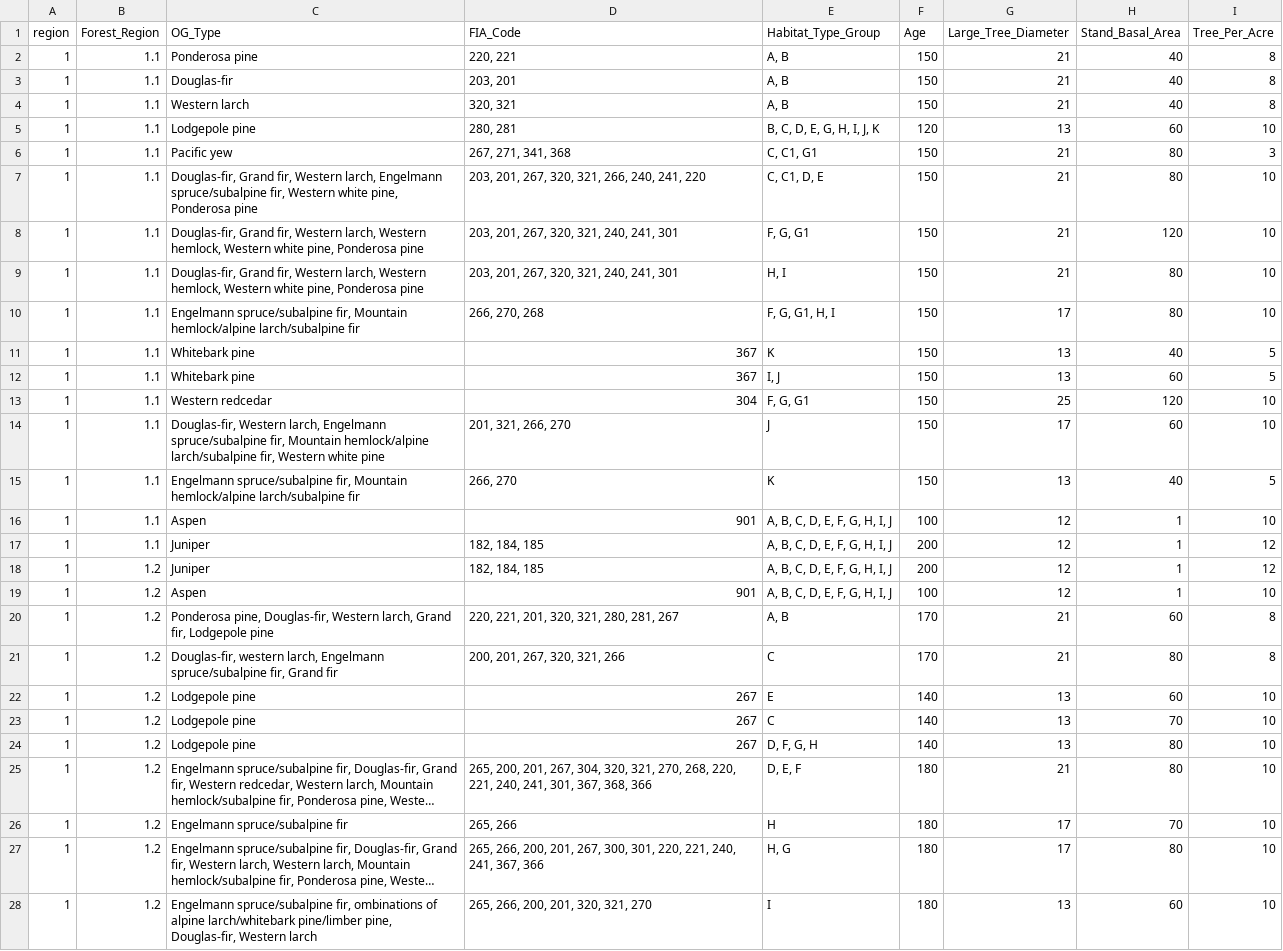
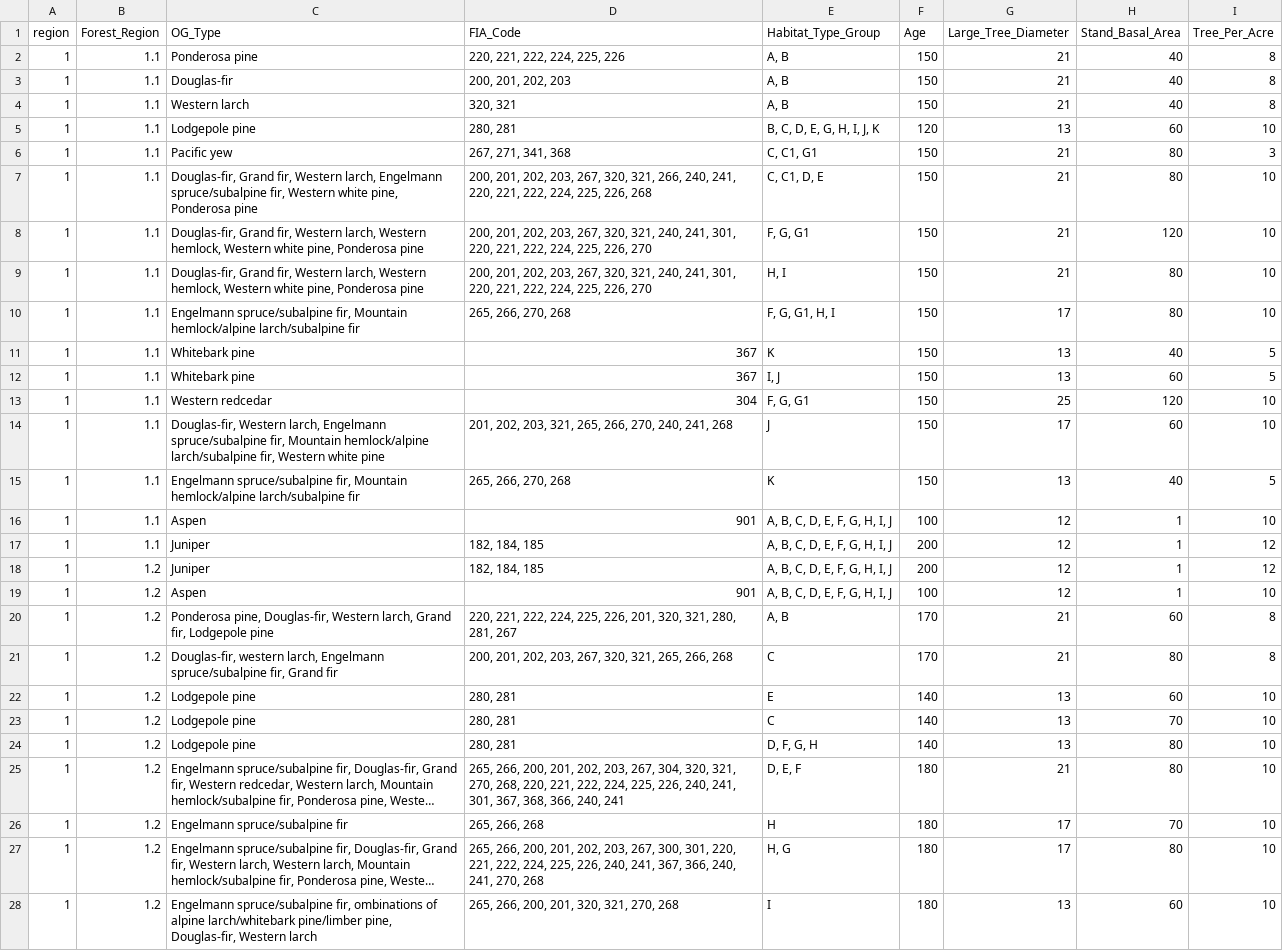
Before and after one commit to wertisml/Old_Growth, a CSV file: Files/Region_1.csv, drawn as a sheet; only a part is shown; long unchanged cells end in …; the diff covers the shown part only; the diff names each change by its address in the sheet, - before the commit and + after, or states it on an @@ line.

Commit message:
making minor changes to the Region OG functions to be more in line with USFS

```diff
--- a/Files/Region_1.csv
+++ b/Files/Region_1.csv
-D2 (FIA_Code): 220, 221
+D2 (FIA_Code): 220, 221, 222, 224, 225, 226
-D3 (FIA_Code): 203, 201
+D3 (FIA_Code): 200, 201, 202, 203
-D7 (FIA_Code): 203, 201, 267, 320, 321, 266, 240, 241, 220
+D7 (FIA_Code): 200, 201, 202, 203, 267, 320, 321, 266, 240, 241, 220, 221, 222, 224, 225, 226, 268
-D8:D9 (FIA_Code): 203, 201, 267, 320, 321, 240, 241, 301
+D8:D9 (FIA_Code): 200, 201, 202, 203, 267, 320, 321, 240, 241, 301, 220, 221, 222, 224, 225, 226, 270
-D10 (FIA_Code): 266, 270, 268
+D10 (FIA_Code): 265, 266, 270, 268
-D14 (FIA_Code): 201, 321, 266, 270
+D14 (FIA_Code): 201, 202, 203, 321, 265, 266, 270, 240, 241, 268
-D15 (FIA_Code): 266, 270
+D15 (FIA_Code): 265, 266, 270, 268
-D20 (FIA_Code): 220, 221, 201, 320,…
+D20 (FIA_Code): 220, 221, 222, 224, 225, 226, 201, 320,…
-D21 (FIA_Code): 200, 201, 267, 320, 321, 266
+D21 (FIA_Code): 200, 201, 202, 203, 267, 320, 321, 265, 266, 268
-D22:D24 (FIA_Code): 267
+D22:D24 (FIA_Code): 280, 281
-D25 (FIA_Code): 265, 200, 201, 267, 304, 320, 321, 270, 268, 220, 221, 240, 241, 301, 367, 368, 366
+D25 (FIA_Code): 265, 266, 200, 201, 202, 203, 267, 304, 320, 321, 270, 268, 220, 221, 222, 224, 225, 226, 240, 241, 301, 367, 368, 366, 240, 241
-D26 (FIA_Code): 265, 266
+D26 (FIA_Code): 265, 266, 268
-D27 (FIA_Code): …200, 201, 267, 300, 301, 220, 221, 240, 241, 367, 366
+D27 (FIA_Code): …200, 201, 202, 203, 267, 300, 301, 220, 221, 222, 224, 225, 226, 240, 241, 367, 366, 240, 241, 270, 268
-D28 (FIA_Code): 265, 266, 200, 201, 320, 321, 270
+D28 (FIA_Code): 265, 266, 200, 201, 320, 321, 270, 268
```
Also changed, not shown: 11 edited cells elsewhere in this file, Files/Region_3.csv, Files/Region_4.csv, 17 other files.
